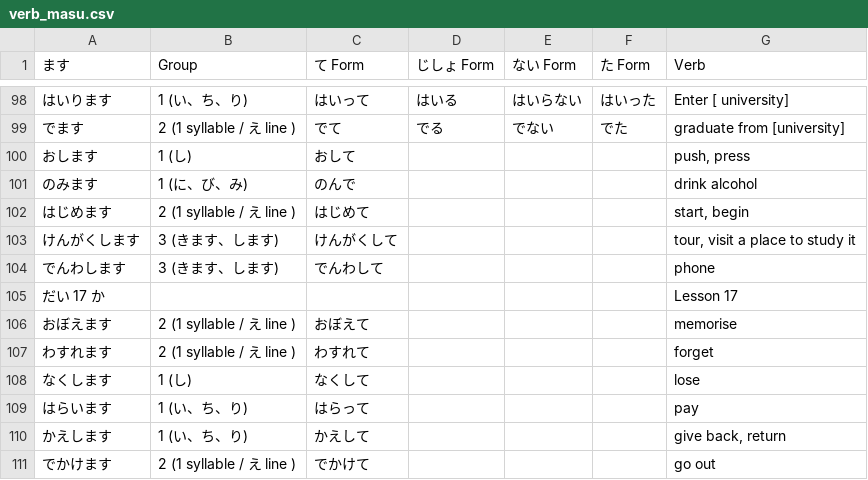
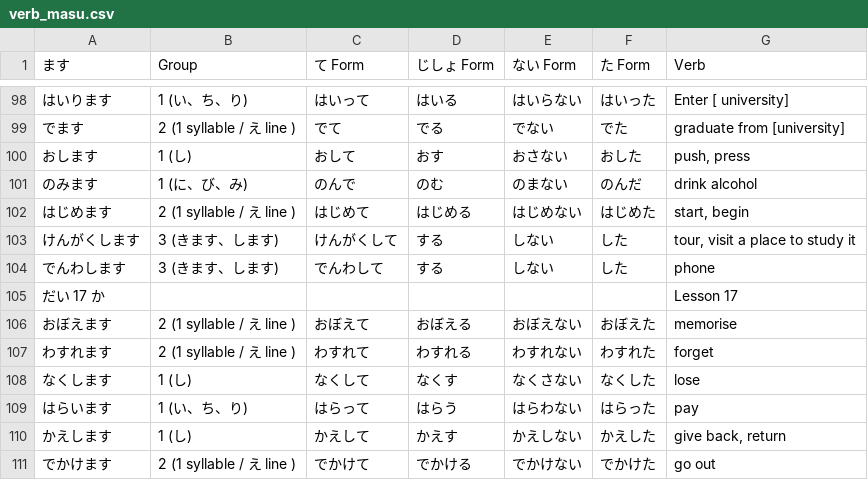
Before and after one commit to kb108109012-sudo/nihongo_flash_cards, a CSV file: assets/verb_masu.csv, drawn as a sheet; only a part is shown, gaps mark what is left out; the diff covers the shown part only.

Commit message:
Update verb_masu.csv
Completed 17 lessons forms

```diff
--- a/assets/verb_masu.csv
+++ b/assets/verb_masu.csv
@@ -99,13 +99,13 @@
 でます,2 (1 syllable / え line ),でて,でる,でない,でた,graduate from [university]
-おします,1 (し),おして,,,,"push, press"
-のみます,1 (に、び、み),のんで,,,,drink alcohol
-はじめます,2 (1 syllable / え line ),はじめて,,,,"start, begin"
-けんがくします,3 (きます、します),けんがくして,,,,"tour, visit a place to study it"
-でんわします,3 (きます、します),でんわして,,,,phone
+おします,1 (し),おして,おす,おさない,おした,"push, press"
+のみます,1 (に、び、み),のんで,のむ,のまない,のんだ,drink alcohol
+はじめます,2 (1 syllable / え line ),はじめて,はじめる,はじめない,はじめた,"start, begin"
+けんがくします,3 (きます、します),けんがくして,する,しない,した,"tour, visit a place to study it"
+でんわします,3 (きます、します),でんわして,する,しない,した,phone
 だい 17 か,,,,,,Lesson 17
-おぼえます,2 (1 syllable / え line ),おぼえて,,,,memorise
-わすれます,2 (1 syllable / え line ),わすれて,,,,forget
-なくします,1 (し),なくして,,,,lose
-はらいます,1 (い、ち、り),はらって,,,,pay
-かえします,1 (い、ち、り),かえして,,,,"give back, return"
-でかけます,2 (1 syllable / え line ),でかけて,,,,go out
+おぼえます,2 (1 syllable / え line ),おぼえて,おぼえる,おぼえない,おぼえた,memorise
+わすれます,2 (1 syllable / え line ),わすれて,わすれる,わすれない,わすれた,forget
+なくします,1 (し),なくして,なくす,なくさない,なくした,lose
+はらいます,1 (い、ち、り),はらって,はらう,はらわない,はらった,pay
+かえします,1 (し),かえして,かえす,かえしない,かえした,"give back, return"
+でかけます,2 (1 syllable / え line ),でかけて,でかける,でかけない,でかけた,go out
```
Also changed, not shown: 26 edited cells elsewhere in this file.
